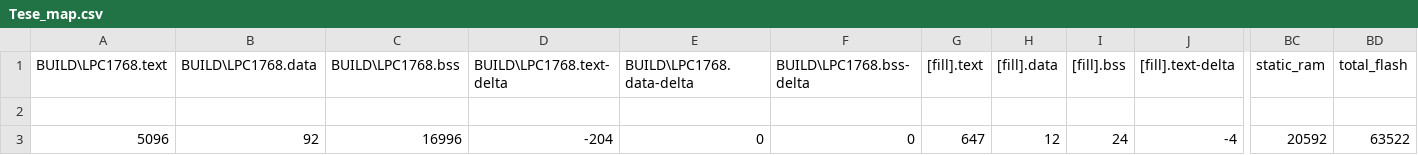
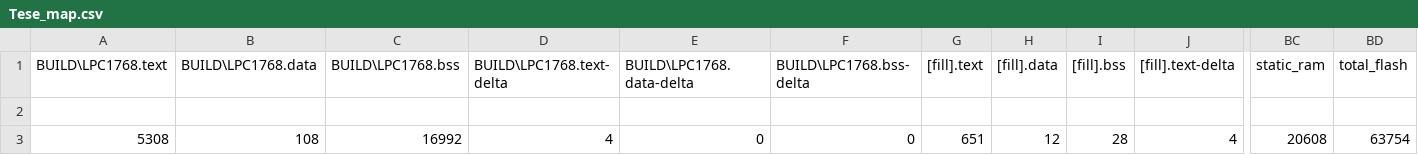
Before and after one commit to tiagomiotto/LowPower-FreeRTOS-MbedLPC1768, a CSV file: BUILD/LPC1768/GCC_ARM/Tese_map.csv, drawn as a sheet; only a part is shown, gaps mark what is left out; the diff names each change by its address in the sheet, - before the commit and + after, or states it on an @@ line.

```diff
--- a/BUILD/LPC1768/GCC_ARM/Tese_map.csv
+++ b/BUILD/LPC1768/GCC_ARM/Tese_map.csv
-A3 (BUILD\LPC1768.text): 5096
+A3 (BUILD\LPC1768.text): 5308
-B3 (BUILD\LPC1768.data): 92
+B3 (BUILD\LPC1768.data): 108
-C3 (BUILD\LPC1768.bss): 16996
+C3 (BUILD\LPC1768.bss): 16992
-D3 (BUILD\LPC1768.text-delta): -204
+D3 (BUILD\LPC1768.text-delta): 4
-G3 ([fill].text): 647
+G3 ([fill].text): 651
-I3 ([fill].bss): 24
+I3 ([fill].bss): 28
-J3 ([fill].text-delta): -4
+J3 ([fill].text-delta): 4
-BC3 (static_ram): 20592
+BC3 (static_ram): 20608
-BD3 (total_flash): 63522
+BD3 (total_flash): 63754
```
Also changed, not shown: 13 other files.
